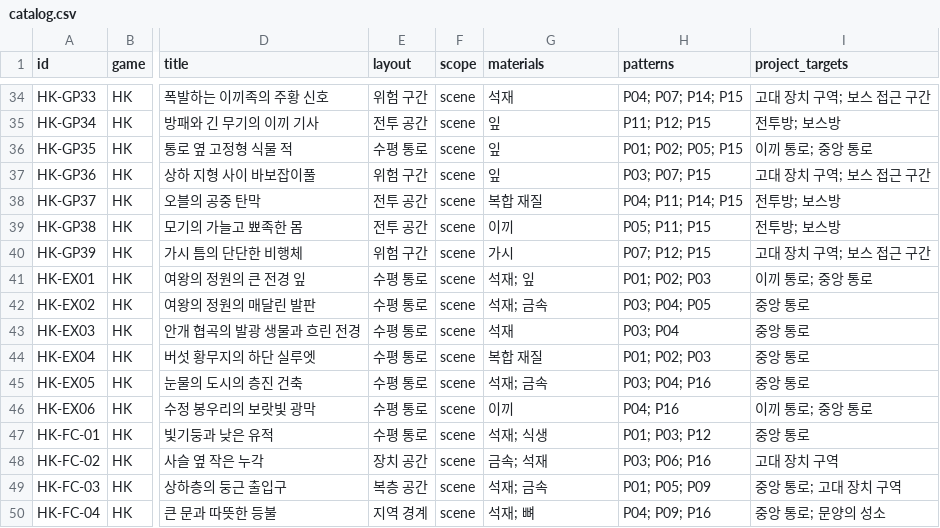
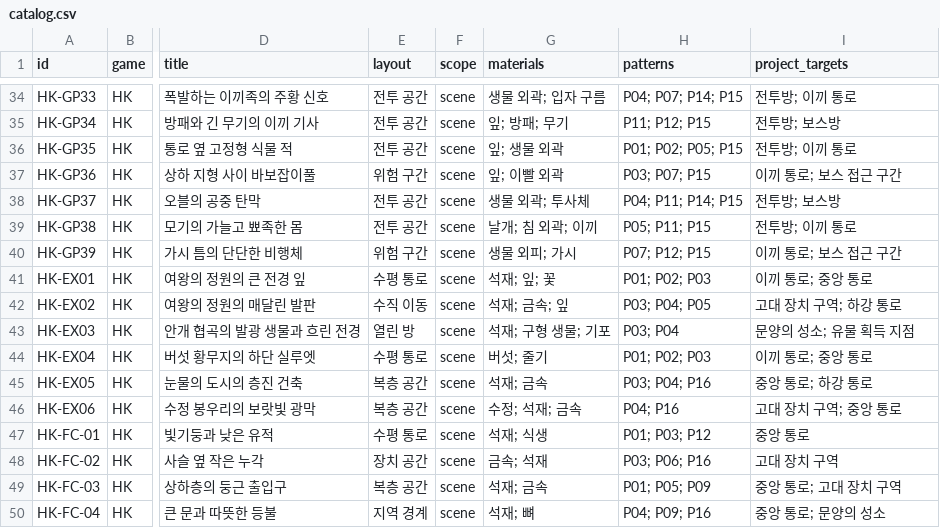
Before and after one commit to 0JunYoung4/RelicEscape, a CSV file: docs/references/hollow-knight-silksong/catalog.csv, drawn as a sheet; only a part is shown, gaps mark what is left out; the diff covers the shown part only; the diff names each change by its address in the sheet, - before the commit and + after, or states it on an @@ line.

```diff
--- a/docs/references/hollow-knight-silksong/catalog.csv
+++ b/docs/references/hollow-knight-silksong/catalog.csv
-E34 (layout): 위험 구간
+E34 (layout): 전투 공간
-G34 (materials): 석재
+G34 (materials): 생물 외곽; 입자 구름
-I34 (project_targets): 고대 장치 구역; 보스 접근 구간
+I34 (project_targets): 전투방; 이끼 통로
-G35 (materials): 잎
+G35 (materials): 잎; 방패; 무기
-E36 (layout): 수평 통로
+E36 (layout): 전투 공간
-G36 (materials): 잎
+G36 (materials): 잎; 생물 외곽
-I36 (project_targets): 이끼 통로; 중앙 통로
+I36 (project_targets): 전투방; 이끼 통로
-G37 (materials): 잎
+G37 (materials): 잎; 이빨 외곽
-I37 (project_targets): 고대 장치 구역; 보스 접근 구간
+I37 (project_targets): 이끼 통로; 보스 접근 구간
-G38 (materials): 복합 재질
+G38 (materials): 생물 외곽; 투사체
-G39 (materials): 이끼
+G39 (materials): 날개; 침 외곽; 이끼
-I39 (project_targets): 전투방; 보스방
+I39 (project_targets): 전투방; 이끼 통로
-G40 (materials): 가시
+G40 (materials): 생물 외피; 가시
-I40 (project_targets): 고대 장치 구역; 보스 접근 구간
+I40 (project_targets): 이끼 통로; 보스 접근 구간
-G41 (materials): 석재; 잎
+G41 (materials): 석재; 잎; 꽃
-E42 (layout): 수평 통로
+E42 (layout): 수직 이동
-G42 (materials): 석재; 금속
+G42 (materials): 석재; 금속; 잎
-I42 (project_targets): 중앙 통로
+I42 (project_targets): 고대 장치 구역; 하강 통로
-E43 (layout): 수평 통로
+E43 (layout): 열린 방
-G43 (materials): 석재
+G43 (materials): 석재; 구형 생물; 기포
-I43 (project_targets): 중앙 통로
+I43 (project_targets): 문양의 성소; 유물 획득 지점
-G44 (materials): 복합 재질
+G44 (materials): 버섯; 줄기
-I44 (project_targets): 중앙 통로
+I44 (project_targets): 이끼 통로; 중앙 통로
-E45:E46 (layout): 수평 통로
+E45:E46 (layout): 복층 공간
-I45 (project_targets): 중앙 통로
+I45 (project_targets): 중앙 통로; 하강 통로
-G46 (materials): 이끼
+G46 (materials): 수정; 석재; 금속
-I46 (project_targets): 이끼 통로; 중앙 통로
+I46 (project_targets): 고대 장치 구역; 중앙 통로
```
Also changed, not shown: 66 edited cells elsewhere in this file, 23 other files.
